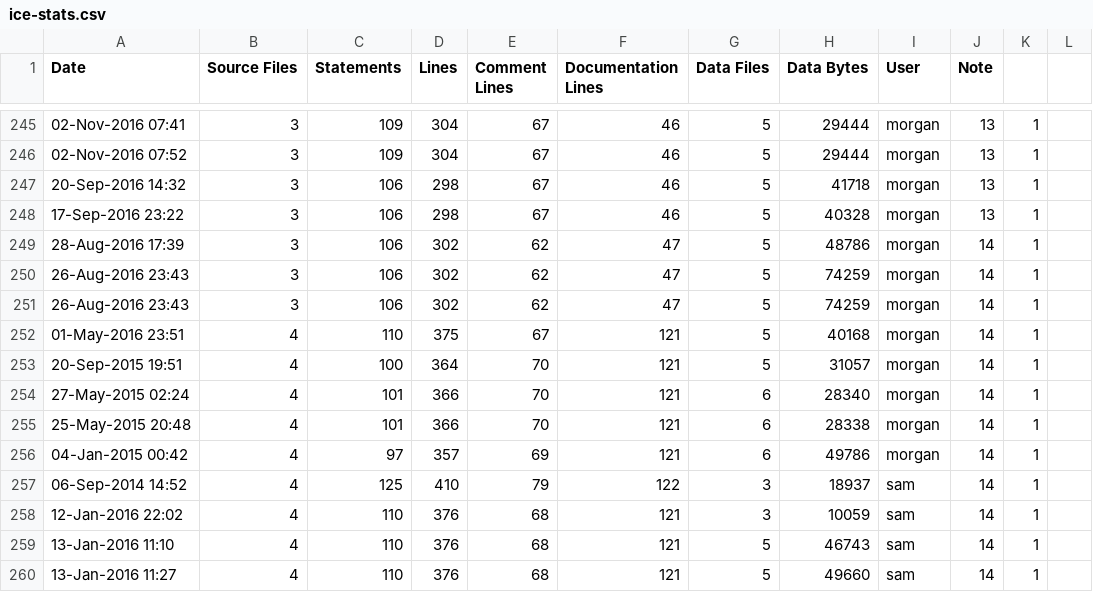
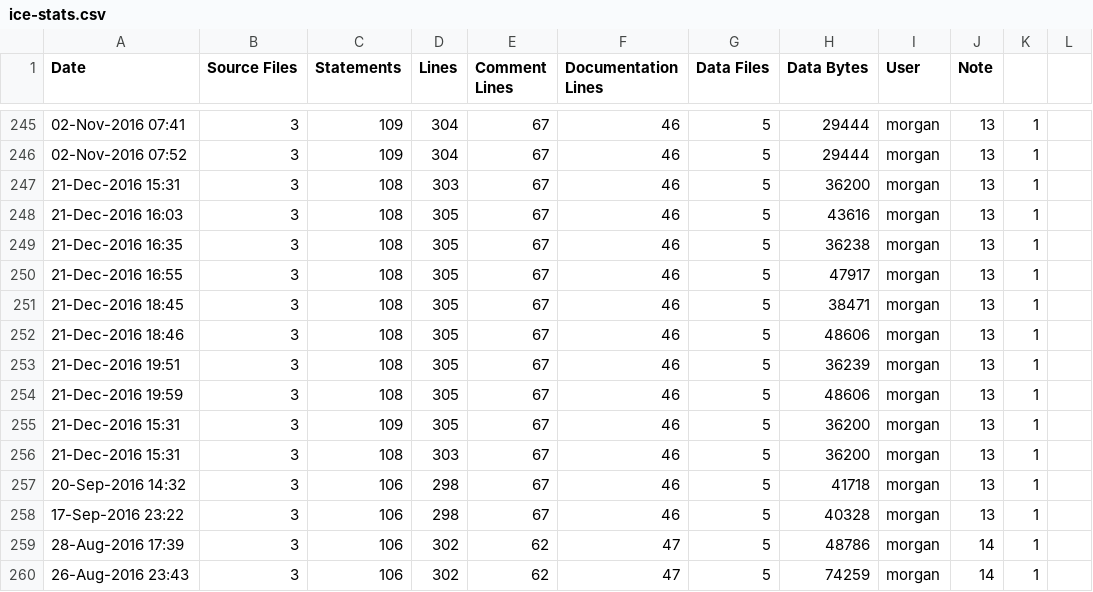
Before and after one commit to RomkoSI/G3D, a CSV file: samples/starter/ice-stats.csv, drawn as a sheet; only a part is shown, gaps mark what is left out; the shorter side is filled out with more unchanged rows.

```diff
--- a/samples/starter/ice-stats.csv
+++ b/samples/starter/ice-stats.csv
@@ -246,2 +246,12 @@ Date,Source Files,Statements,Lines,Comment Lines,Documentation Lines,Data Files,
 02-Nov-2016 07:52,3,109,304,67,46,5,29444,morgan,13,1
+21-Dec-2016 15:31,3,108,303,67,46,5,36200,morgan,13,1
+21-Dec-2016 16:03,3,108,305,67,46,5,43616,morgan,13,1
+21-Dec-2016 16:35,3,108,305,67,46,5,36238,morgan,13,1
+21-Dec-2016 16:55,3,108,305,67,46,5,47917,morgan,13,1
+21-Dec-2016 18:45,3,108,305,67,46,5,38471,morgan,13,1
+21-Dec-2016 18:46,3,108,305,67,46,5,48606,morgan,13,1
+21-Dec-2016 19:51,3,108,305,67,46,5,36239,morgan,13,1
+21-Dec-2016 19:59,3,108,305,67,46,5,48606,morgan,13,1
+21-Dec-2016 15:31,3,109,305,67,46,5,36200,morgan,13,1
+21-Dec-2016 15:31,3,108,303,67,46,5,36200,morgan,13,1
 20-Sep-2016 14:32,3,106,298,67,46,5,41718,morgan,13,1
```
Also changed, not shown: G3D.lib/ice-stats.csv, assimp.lib/ice-stats.csv, 13 other files.
